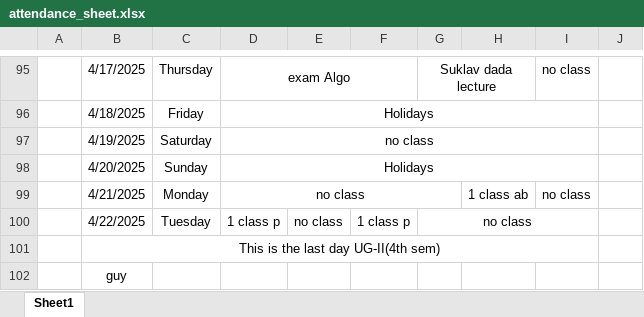
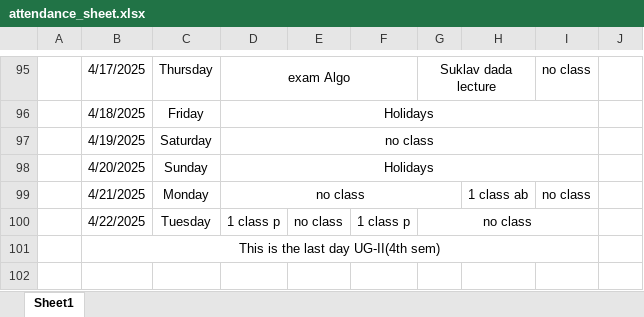
Before and after one commit to Sukdebrmondal/2nd_year_4th_semester, an Excel workbook: attendance_sheet.xlsx, sheet Sheet1, drawn as a sheet; only a part is shown, gaps mark what is left out; values as stored, in another font and other column widths than the file's, no borders; the diff names each change by its address in the sheet, - before the commit and + after, or states it on an @@ line.

Commit message:
algo/pdf

```diff
--- a/attendance_sheet.xlsx (sheet Sheet1)
+++ b/attendance_sheet.xlsx (sheet Sheet1)
-row 102:  | guy
```
